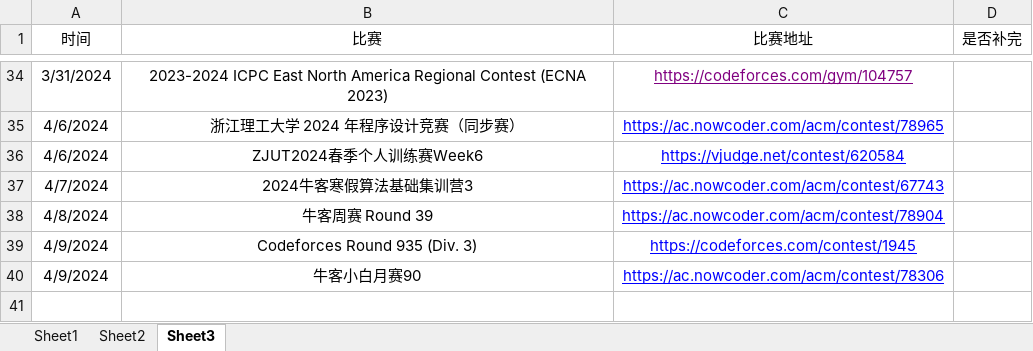
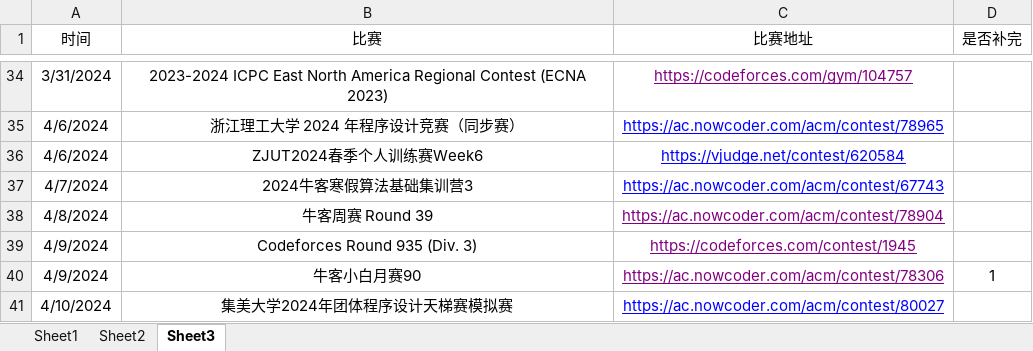
Before and after one commit to unclezhou486/ACM-Solutions, an Excel workbook: 做题记录.xlsx, sheet Sheet3, drawn as a sheet; only a part is shown, gaps mark what is left out; values as stored, in another font and other column widths than the file's, no borders; the diff names each change by its address in the sheet, - before the commit and + after, or states it on an @@ line.

```diff
--- a/做题记录.xlsx (sheet Sheet3)
+++ b/做题记录.xlsx (sheet Sheet3)
-C38:C40 text colour: #0000FF
+C38:C40 text colour: #800080
-D40 (是否补完): (empty)
+D40 (是否补完): 1
+row 41: 4/10/2024 | 集美大学2024年团体程序设计天梯赛模拟赛 | https://ac.nowcoder.com/acm/contest/80027
```
Also changed, not shown: sheet Sheet2, sheet Sheet1, 9 other files.
